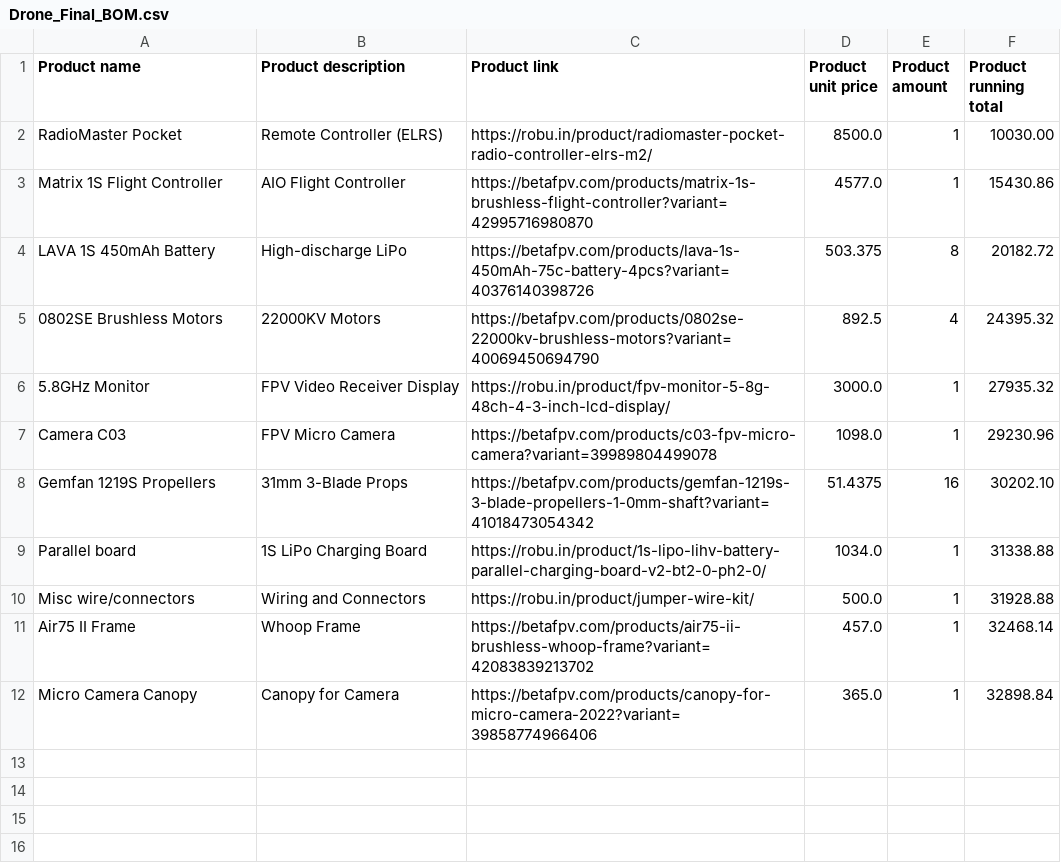
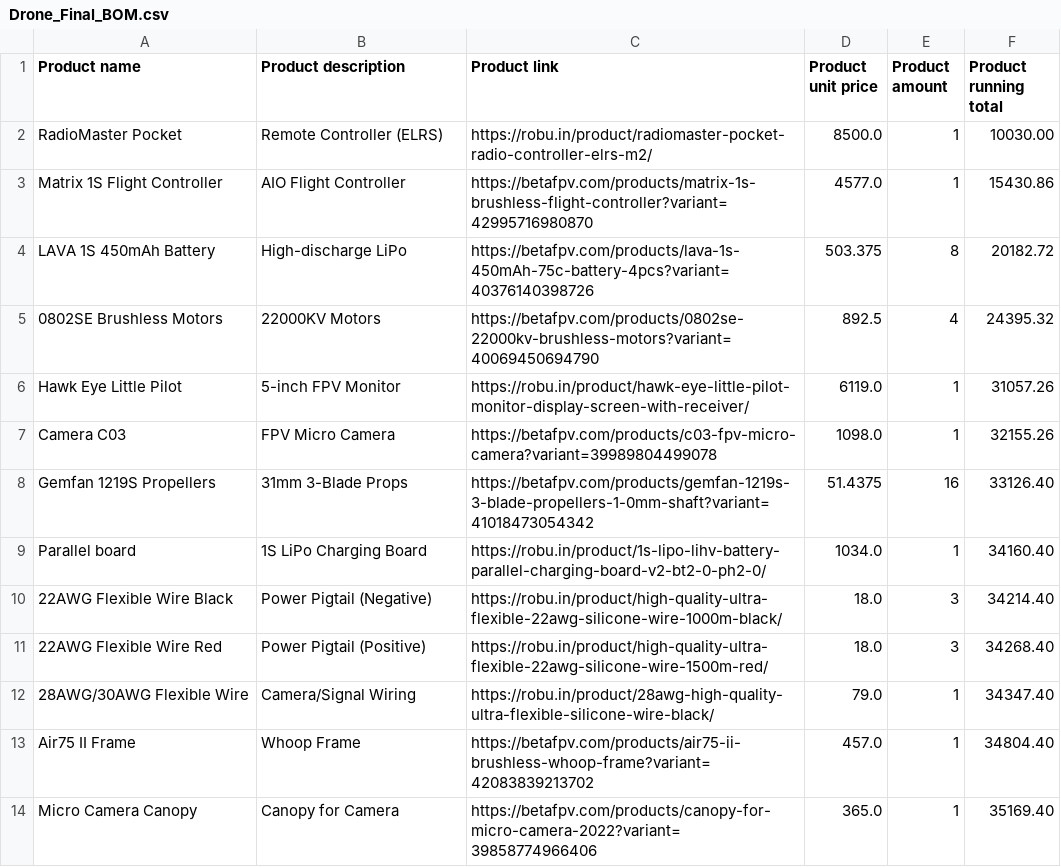
Before and after one commit to toponerld-ops/My-AI-Racing-Buddy, a CSV file: Drone_Final_BOM.csv, drawn as a sheet.

Commit message:
Update Drone_Final_BOM.csv

```diff
--- a/Drone_Final_BOM.csv
+++ b/Drone_Final_BOM.csv
@@ -5,8 +5,10 @@ LAVA 1S 450mAh Battery,High-discharge LiPo,https://betafpv.com/products/lava-1s-
 0802SE Brushless Motors,22000KV Motors,https://betafpv.com/products/0802se-22000kv-brushless-motors?variant=40069450694790,892.5,4,24395.32
-5.8GHz Monitor,FPV Video Receiver Display,https://robu.in/product/fpv-monitor-5-8g-48ch-4-3-inch-lcd-display/,3000.0,1,27935.32
-Camera C03,FPV Micro Camera,https://betafpv.com/products/c03-fpv-micro-camera?variant=39989804499078,1098.0,1,29230.96
-Gemfan 1219S Propellers,31mm 3-Blade Props,https://betafpv.com/products/gemfan-1219s-3-blade-propellers-1-0mm-shaft?variant=41018473054342,51.4375,16,30202.10
-Parallel board,1S LiPo Charging Board,https://robu.in/product/1s-lipo-lihv-battery-parallel-charging-board-v2-bt2-0-ph2-0/,1034.0,1,31338.88
-Misc wire/connectors,Wiring and Connectors,https://robu.in/product/jumper-wire-kit/,500.0,1,31928.88
-Air75 II Frame,Whoop Frame,https://betafpv.com/products/air75-ii-brushless-whoop-frame?variant=42083839213702,457.0,1,32468.14
-Micro Camera Canopy,Canopy for Camera,https://betafpv.com/products/canopy-for-micro-camera-2022?variant=39858774966406,365.0,1,32898.84
+Hawk Eye Little Pilot,5-inch FPV Monitor,https://robu.in/product/hawk-eye-little-pilot-monitor-display-screen-with-receiver/,6119.0,1,31057.26
+Camera C03,FPV Micro Camera,https://betafpv.com/products/c03-fpv-micro-camera?variant=39989804499078,1098.0,1,32155.26
+Gemfan 1219S Propellers,31mm 3-Blade Props,https://betafpv.com/products/gemfan-1219s-3-blade-propellers-1-0mm-shaft?variant=41018473054342,51.4375,16,33126.40
+Parallel board,1S LiPo Charging Board,https://robu.in/product/1s-lipo-lihv-battery-parallel-charging-board-v2-bt2-0-ph2-0/,1034.0,1,34160.40
+22AWG Flexible Wire Black,Power Pigtail (Negative),https://robu.in/product/high-quality-ultra-flexible-22awg-silicone-wire-1000m-black/,18.0,3,34214.40
+22AWG Flexible Wire Red,Power Pigtail (Positive),https://robu.in/product/high-quality-ultra-flexible-22awg-silicone-wire-1500m-red/,18.0,3,34268.40
+28AWG/30AWG Flexible Wire,Camera/Signal Wiring,https://robu.in/product/28awg-high-quality-ultra-flexible-silicone-wire-black/,79.0,1,34347.40
+Air75 II Frame,Whoop Frame,https://betafpv.com/products/air75-ii-brushless-whoop-frame?variant=42083839213702,457.0,1,34804.40
+Micro Camera Canopy,Canopy for Camera,https://betafpv.com/products/canopy-for-micro-camera-2022?variant=39858774966406,365.0,1,35169.40
```
